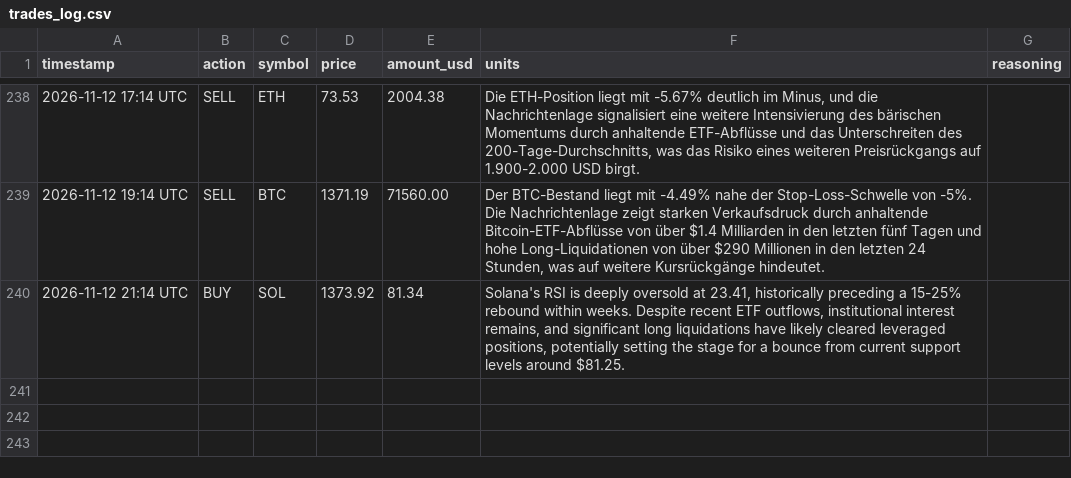
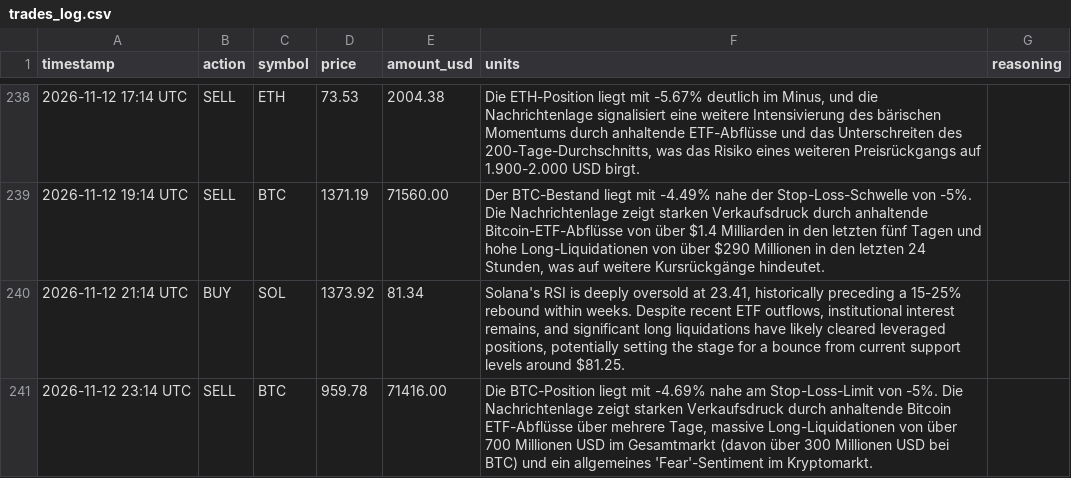
Before and after one commit to hrsnr/crypto_bot, a CSV file: trades_log.csv, drawn as a sheet; only a part is shown, gaps mark what is left out; the diff names each change by its address in the sheet, - before the commit and + after, or states it on an @@ line.

```diff
--- a/trades_log.csv
+++ b/trades_log.csv
+row 241: 2026-11-12 23:14 UTC | SELL | BTC | 959.78 | 71416.00 | Die BTC-Position liegt mit -4.69% nahe am Stop-Loss-Limit von -5%. Die Nachrichtenlage zeigt starken Verkaufsdruck durch anhaltende Bitcoin ETF-Abflüsse über mehrere Tage, massive Long-Liquidationen von über 700 Millionen USD im Gesamtmarkt (davon über 300 Millionen USD bei BTC) und ein allgemeines 'Fear'-Sentiment im Kryptomarkt.
```
Also changed, not shown: portfolio_history.csv, 1 other file.
